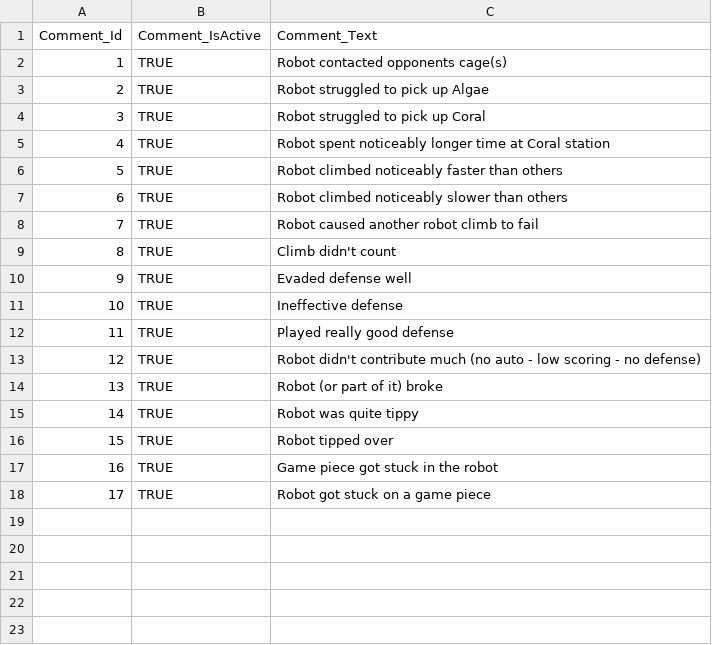
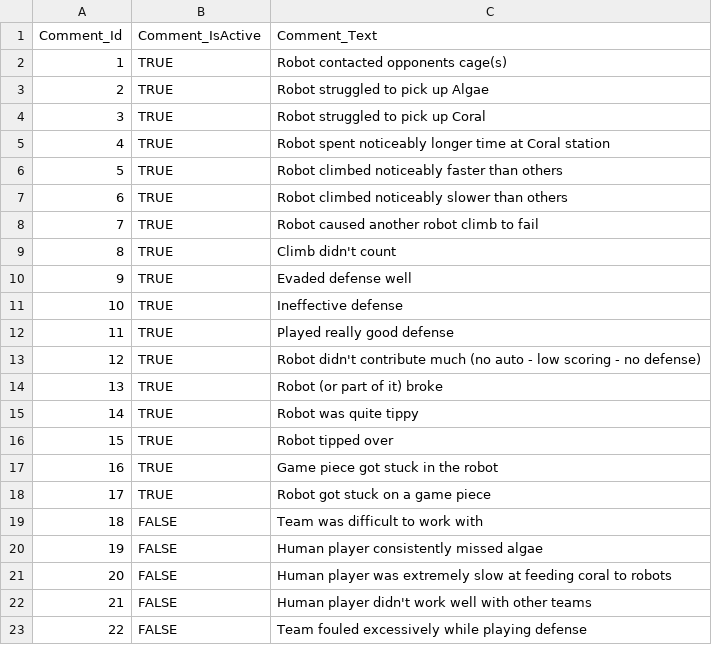
Before and after one commit to team3663/Scouting-App, a CSV file: app/src/main/assets/input_data/Comments.csv, drawn as a sheet; the diff names each change by its address in the sheet, - before the commit and + after, or states it on an @@ line.

Commit message:
updated CSV files from MasterData

```diff
--- a/app/src/main/assets/input_data/Comments.csv
+++ b/app/src/main/assets/input_data/Comments.csv
+row 19: 18 | FALSE | Team was difficult to work with
+row 20: 19 | FALSE | Human player consistently missed algae
+row 21: 20 | FALSE | Human player was extremely slow at feeding coral to robots
+row 22: 21 | FALSE | Human player didn't work well with other teams
+row 23: 22 | FALSE | Team fouled excessively while playing defense
```
Also changed, not shown: 1 other file.
